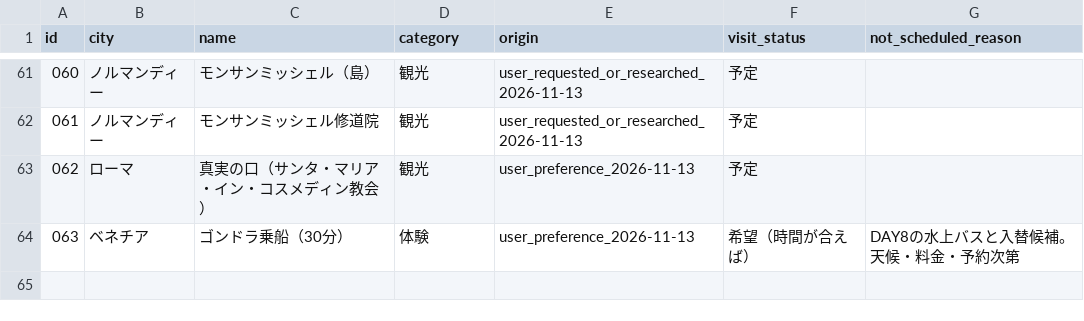
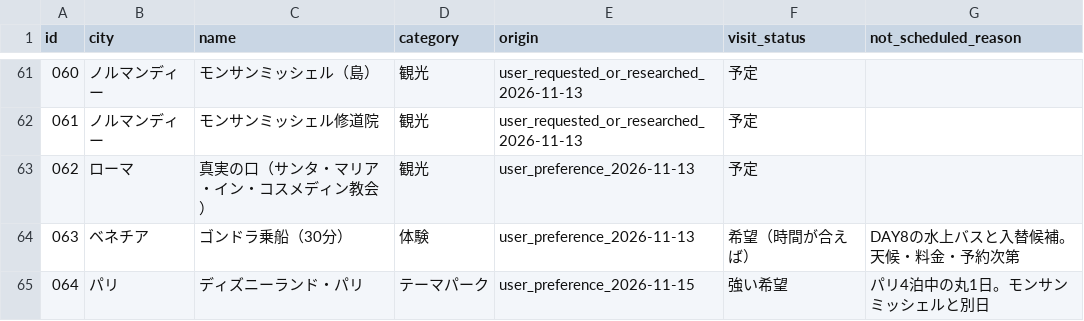
Before and after one commit to m-shogo/honeymoon-europe, a CSV file: data/spot-catalog.csv, drawn as a sheet; only a part is shown, gaps mark what is left out.

Commit message:
data(trip): add Disneyland Paris wish without renumbering existing spots

```diff
--- a/data/spot-catalog.csv
+++ b/data/spot-catalog.csv
@@ -64 +64,2 @@
 "063","ベネチア","ゴンドラ乗船（30分）","体験","user_preference_2026-11-13","希望（時間が合えば）","DAY8の水上バスと入替候補。天候・料金・予約次第"
+"064","パリ","ディズニーランド・パリ","テーマパーク","user_preference_2026-11-15","強い希望","パリ4泊中の丸1日。モンサンミッシェルと別日"
```
